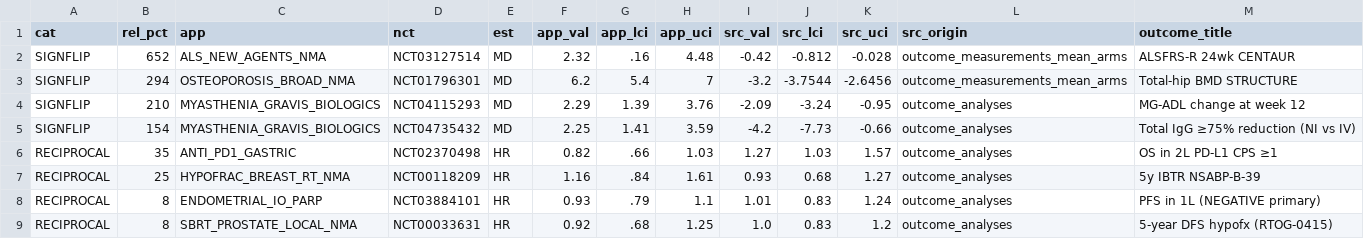
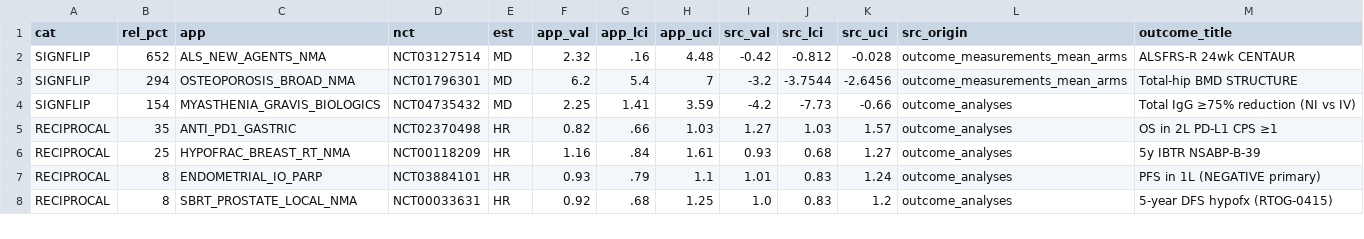
Before and after one commit to mahmood726-cyber/rapidmeta-finerenone, a CSV file: outputs/source_disagreements.csv, drawn as a sheet; only a part is shown; the diff names each change by its address in the sheet, - before the commit and + after, or states it on an @@ line.

Commit message:
fix(data): correct RAISE MG-ADL value 2.29 -> -2.09 (myasthenia biologics)
Source-verified correction from the second batch of source-disagreement topics.
RAISE/zilucoplan (NCT04115293) primary endpoint is change in MG-ADL at week 12,
a mean difference. Per PubMed (Howard 2023 Lancet Neurol,
10.1016/S1474-4422(23)00080-7) the LSM difference is -2.09 [-3.24,-0.95]; the
CT.gov source value matches, and the dedicated ZILUCOPLAN_* apps already carry
-2.09. Only MYASTHENIA_GRAVIS_BIOLOGICS_REVIEW held a wrong 2.29 (a ratio value
with a multiplicative CI) on this MD outcome. Corrected to the published MD.

This was the ONLY genuine value error among ~10 high-confidence disagreement
topics verified against their primaries. The rest were the app being correct
while the source was a DIFFERENT outcome/arm/endpoint, confirming the
disagreements are mostly legitimate and must not be bulk-corrected:
  * KEYNOTE-061 gastric: app OS 0.82 correct; source 1.27 = PFS.
  * ELEVATE-TN CLL: app 0.21 = acalabrutinib-mono arm; source 0.10 = combo arm.
  * LEAP-001 endometrial: app 0.93 ~ all-comers PFS; source 1.01 ~ pMMR OS.
  * VITAL: invasive-cancer HR null-range, app consistent.
  * SPARTAN: mislabeled (nmCRPC MFS, not "OS in mHSPC") -- flagged, not auto-fixed.
  * ADAPT-SC: SC-vs-IV noninferiority, ill-defined as efficacy -- flagged.
  * T1D closed-loop: app PMID resolves to an unrelated erratum -- citation flag.

```diff
--- a/outputs/source_disagreements.csv
+++ b/outputs/source_disagreements.csv
-row 4: SIGNFLIP | 210 | MYASTHENIA_GRAVIS_BIOLOGICS | NCT04115293 | MD | 2.29 | 1.39 | 3.76 | -2.09 | -3.24 | -0.95 | outcome_analyses | MG-ADL change at week 12
```
Also changed, not shown: 1 other file.
